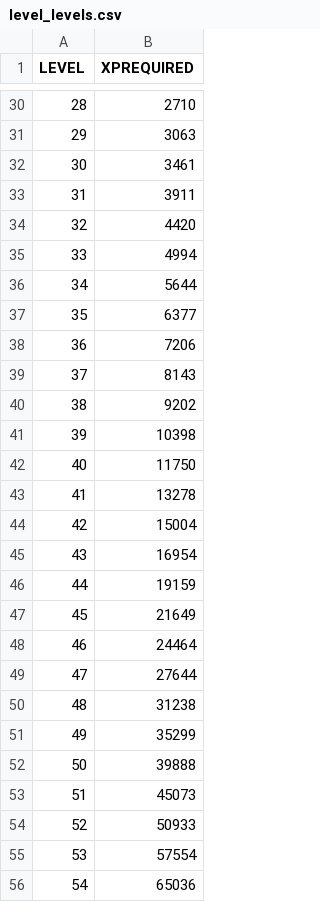
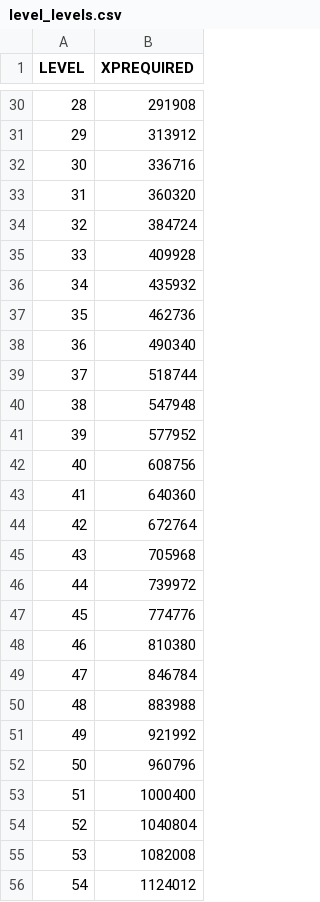
Before and after one commit to OneAimlessRobot/my_amxx_plugins, a CSV file: cstrike/addons/amxmodx/configs/level_gen/level_levels.csv, drawn as a sheet; only a part is shown, gaps mark what is left out; the diff covers the shown part only.

```diff
--- a/cstrike/addons/amxmodx/configs/level_gen/level_levels.csv
+++ b/cstrike/addons/amxmodx/configs/level_gen/level_levels.csv
@@ -30,27 +30,27 @@ LEVEL, XPREQUIRED
-28, 2710
-29, 3063
-30, 3461
-31, 3911
-32, 4420
-33, 4994
-34, 5644
-35, 6377
-36, 7206
-37, 8143
-38, 9202
-39, 10398
-40, 11750
-41, 13278
-42, 15004
-43, 16954
-44, 19159
-45, 21649
-46, 24464
-47, 27644
-48, 31238
-49, 35299
-50, 39888
-51, 45073
-52, 50933
-53, 57554
-54, 65036
+28, 291908
+29, 313912
+30, 336716
+31, 360320
+32, 384724
+33, 409928
+34, 435932
+35, 462736
+36, 490340
+37, 518744
+38, 547948
+39, 577952
+40, 608756
+41, 640360
+42, 672764
+43, 705968
+44, 739972
+45, 774776
+46, 810380
+47, 846784
+48, 883988
+49, 921992
+50, 960796
+51, 1000400
+52, 1040804
+53, 1082008
+54, 1124012
```
Also changed, not shown: 33 edited cells elsewhere in this file, cstrike/addons/amxmodx/configs/level_gen/level_kills_custom.csv, 7 other files.
